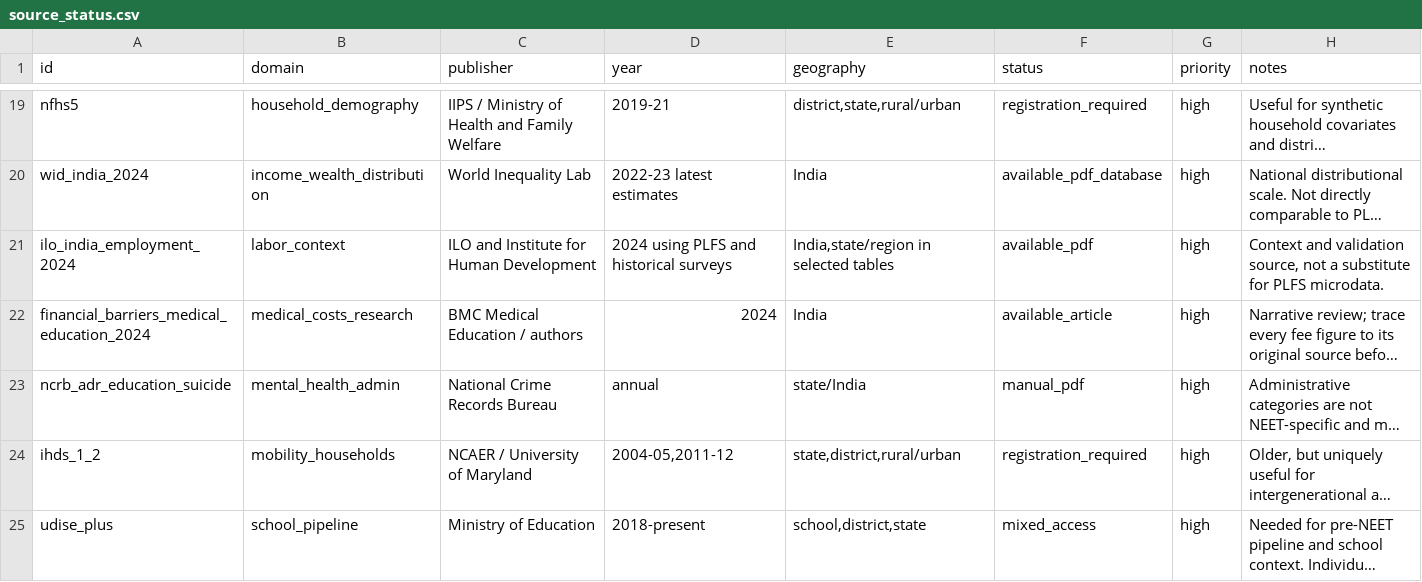
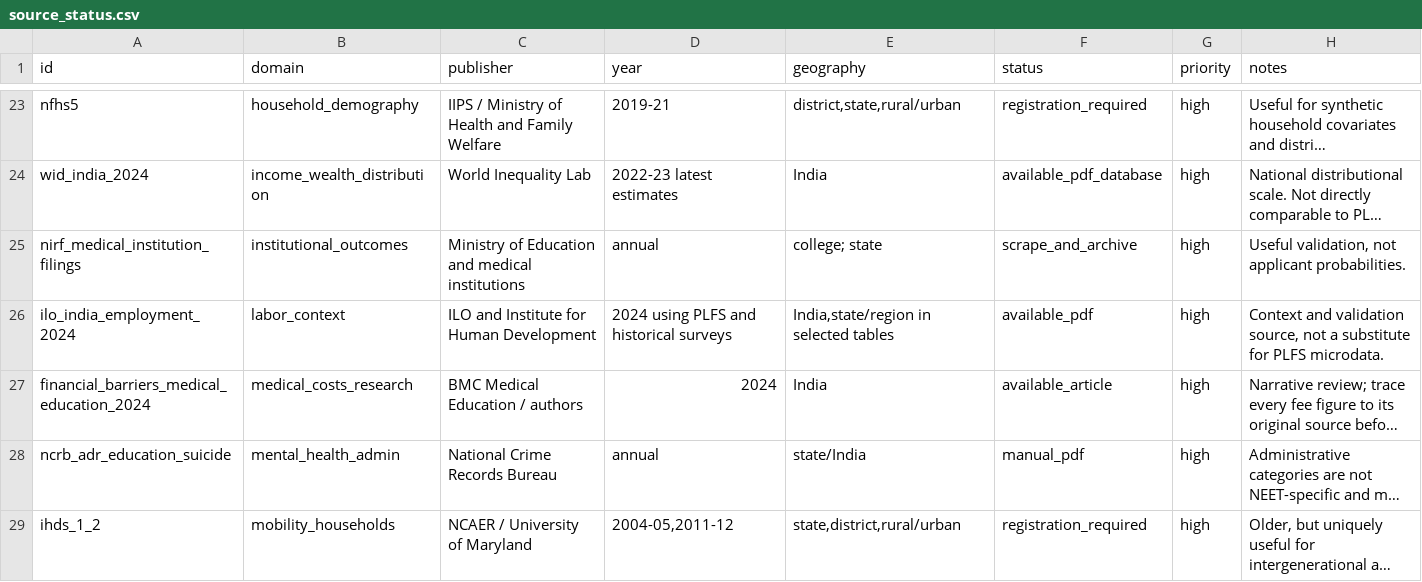
Before and after one commit to rainonej/neet-comparison, a CSV file: reports/source_status.csv, drawn as a sheet; only a part is shown, gaps mark what is left out; the shorter side is filled out with more unchanged rows; long unchanged cells end in …; the diff covers the shown part only; the diff names each change by its address in the sheet, - before the commit and + after, or states it on an @@ line.

```diff
--- a/reports/source_status.csv
+++ b/reports/source_status.csv
+row 25: nirf_medical_institution_filings | institutional_outcomes | Ministry of Education and medical institutions | annual | college; state | scrape_and_archive | high | Useful validation, not applicant probabilities.
```
Also changed, not shown: 7 added rows elsewhere in this file, data/processed/download_manifest.csv, 9 other files.
